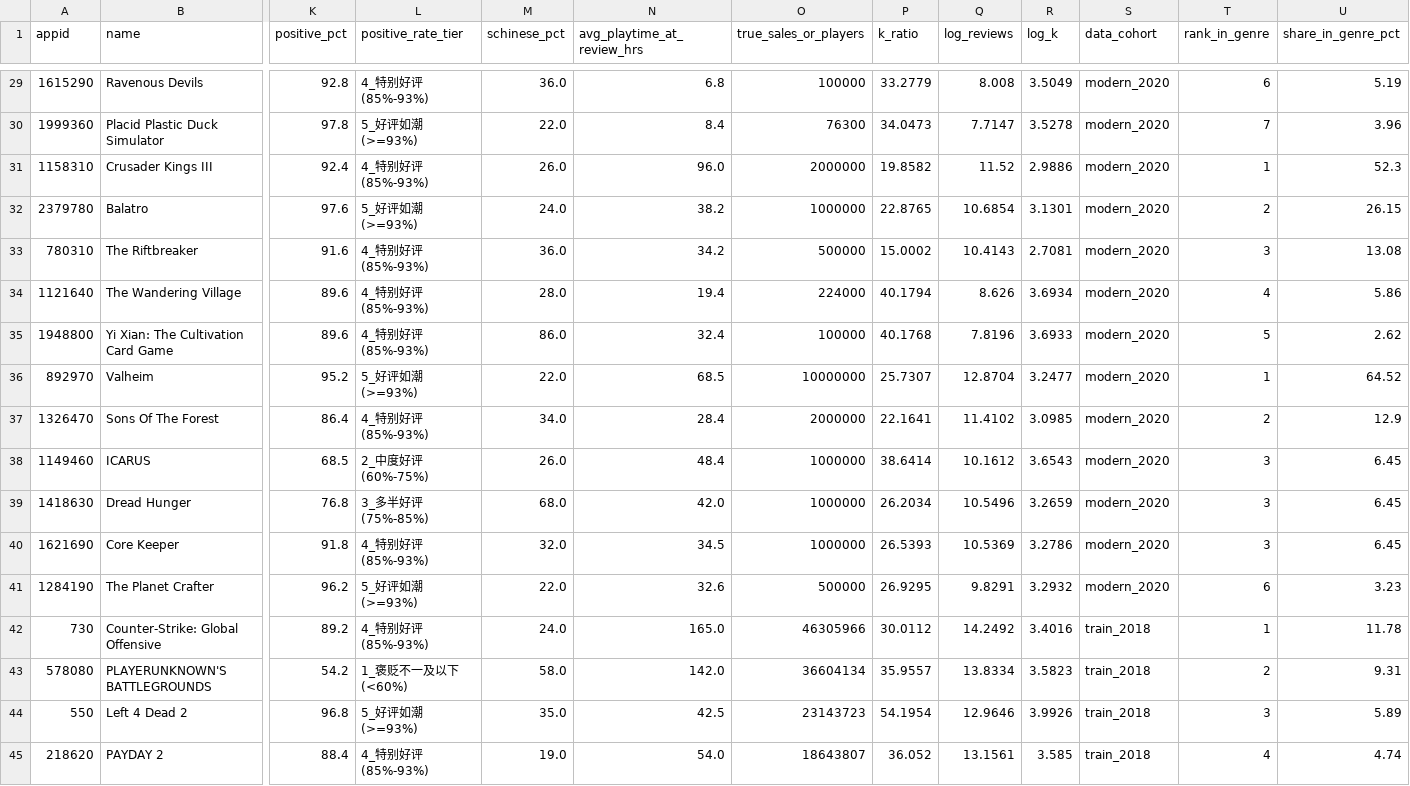
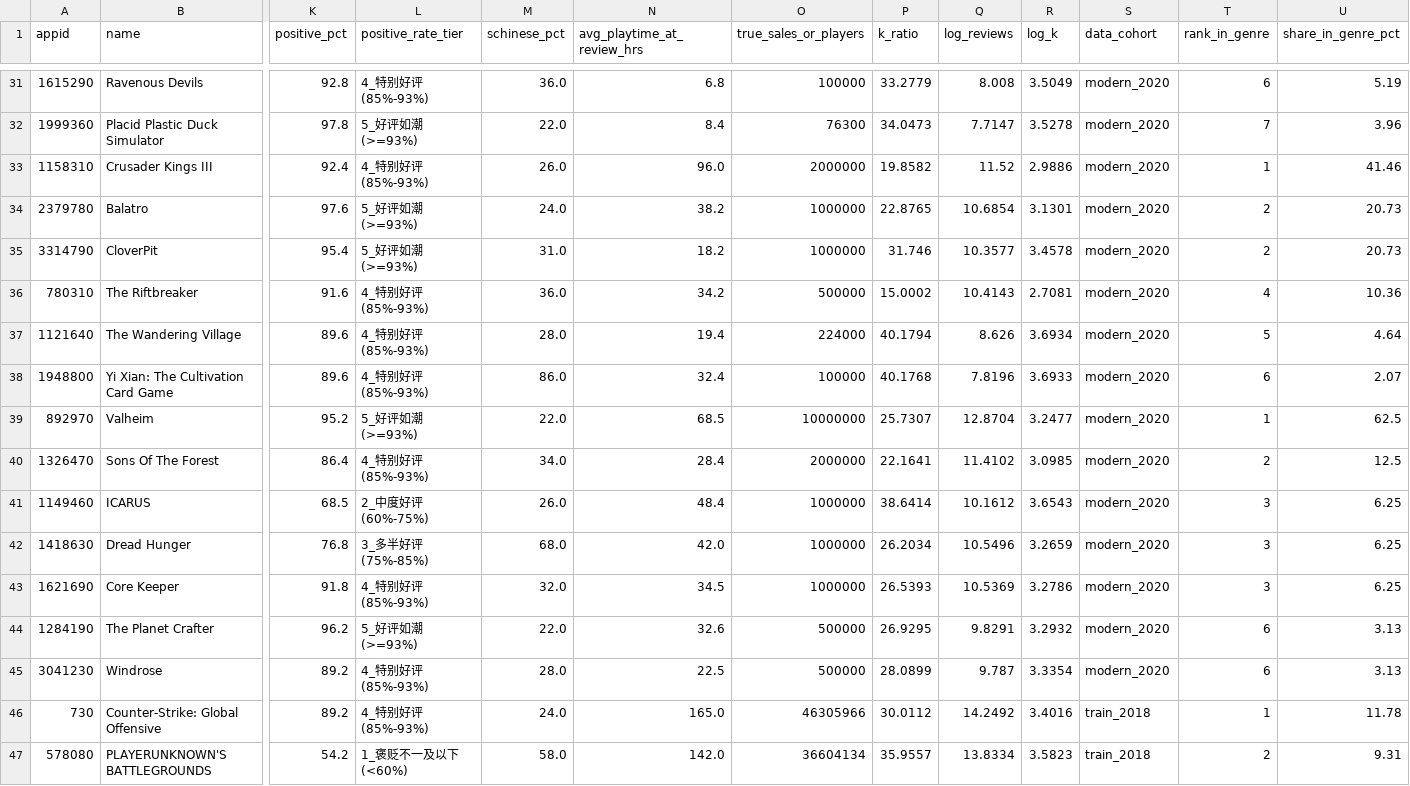
Before and after one commit to plmnbvcxz46/steamsales-guess, a CSV file: data/cleaned/vw_finebi_overview_dist.csv, drawn as a sheet; only a part is shown, gaps mark what is left out; the shorter side is filled out with more unchanged rows; addresses are those after the commit; rows hold the shown columns only; the diff covers the shown part only; the diff names each change by its address in the sheet, - before the commit and + after, or states it on an @@ line.

```diff
--- a/data/cleaned/vw_finebi_overview_dist.csv
+++ b/data/cleaned/vw_finebi_overview_dist.csv
-U33 (share_in_genre_pct): 52.3
+U33 (share_in_genre_pct): 41.46
-U34 (share_in_genre_pct): 26.15
+U34 (share_in_genre_pct): 20.73
+row 35: 3314790 | CloverPit | 95.4 | 5_好评如潮(>=93%) | 31.0 | 18.2 | 1000000 | 31.746 | 10.3577 | 3.4578 | modern_2020 | 2 | 20.73
-T36 (rank_in_genre): 3
+T36 (rank_in_genre): 4
-U36 (share_in_genre_pct): 13.08
+U36 (share_in_genre_pct): 10.36
-T37 (rank_in_genre): 4
+T37 (rank_in_genre): 5
-U37 (share_in_genre_pct): 5.86
+U37 (share_in_genre_pct): 4.64
-T38 (rank_in_genre): 5
+T38 (rank_in_genre): 6
-U38 (share_in_genre_pct): 2.62
+U38 (share_in_genre_pct): 2.07
-U39 (share_in_genre_pct): 64.52
+U39 (share_in_genre_pct): 62.5
-U40 (share_in_genre_pct): 12.9
+U40 (share_in_genre_pct): 12.5
-U41:U43 (share_in_genre_pct): 6.45
+U41:U43 (share_in_genre_pct): 6.25
-U44 (share_in_genre_pct): 3.23
+U44 (share_in_genre_pct): 3.13
+row 45: 3041230 | Windrose | 89.2 | 4_特别好评(85%-93%) | 28.0 | 22.5 | 500000 | 28.0899 | 9.787 | 3.3354 | modern_2020 | 6 | 3.13
```
Also changed, not shown: 3 added rows, 1 removed row, 1 moved row and 15 edited cells elsewhere in this file, data/cleaned/ads_model_eval_summary.csv, data/cleaned/etl_job_log.csv, 25 other files.
